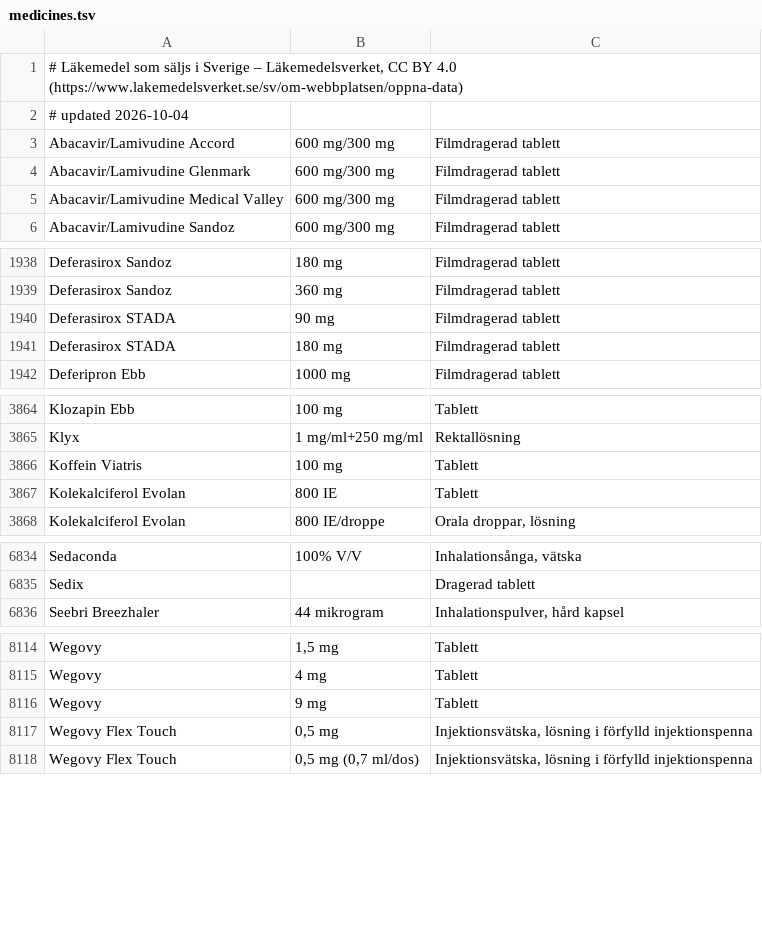
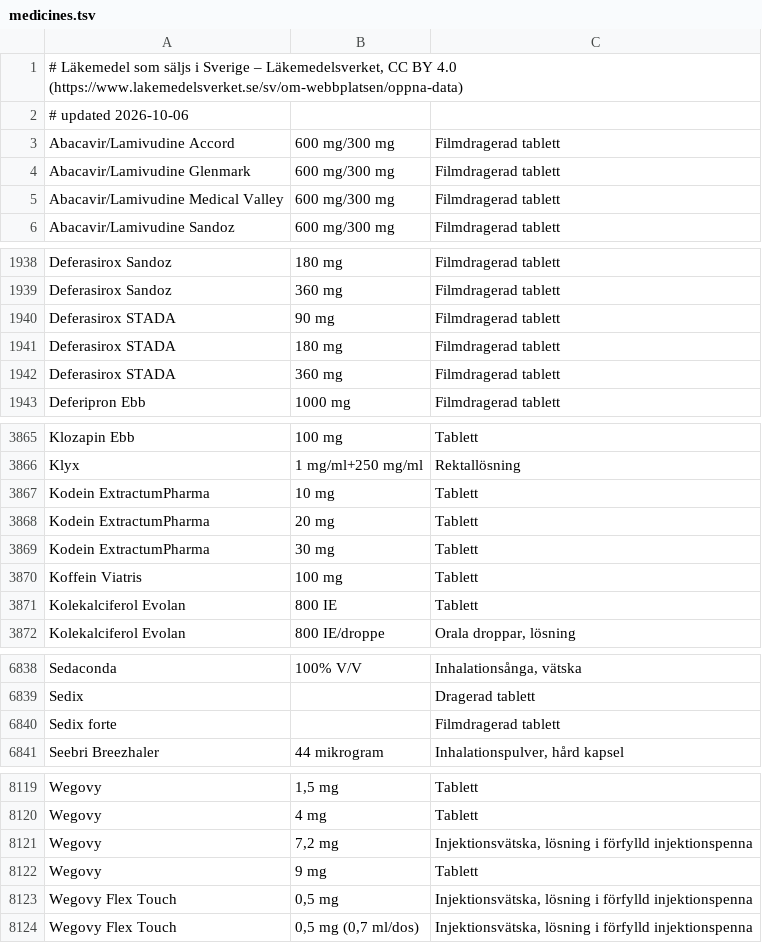
Before and after one commit to ParTee71/ReseApoteket, a TSV file: app/src/main/assets/medicines.tsv, drawn as a sheet; only a part is shown, gaps mark what is left out.

```diff
--- a/app/src/main/assets/medicines.tsv
+++ b/app/src/main/assets/medicines.tsv
@@ -1,3 +1,3 @@
 # Läkemedel som säljs i Sverige – Läkemedelsverket, CC BY 4.0 (https://www.lakemedelsverket.se/sv/om-webbplatsen/oppna-data)
-# updated 2026-10-04
+# updated 2026-10-06
 Abacavir/Lamivudine Accord	600 mg/300 mg	Filmdragerad tablett
@@ -1941,2 +1941,3 @@ Deferasirox STADA	90 mg	Filmdragerad tablett
 Deferasirox STADA	180 mg	Filmdragerad tablett
+Deferasirox STADA	360 mg	Filmdragerad tablett
 Deferipron Ebb	1000 mg	Filmdragerad tablett
@@ -3865,2 +3866,5 @@ Klozapin Ebb	100 mg	Tablett
 Klyx	1 mg/ml+250 mg/ml	Rektallösning
+Kodein ExtractumPharma	10 mg	Tablett
+Kodein ExtractumPharma	20 mg	Tablett
+Kodein ExtractumPharma	30 mg	Tablett
 Koffein Viatris	100 mg	Tablett
@@ -6835,2 +6839,3 @@ Sedaconda	100% V/V	Inhalationsånga, vätska
 Sedix		Dragerad tablett
+Sedix forte		Filmdragerad tablett
 Seebri Breezhaler	44 mikrogram	Inhalationspulver, hård kapsel
@@ -8115,2 +8120,3 @@ Wegovy	1,5 mg	Tablett
 Wegovy	4 mg	Tablett
+Wegovy	7,2 mg	Injektionsvätska, lösning i förfylld injektionspenna
 Wegovy	9 mg	Tablett
```
Also changed, not shown: 2 other files.
